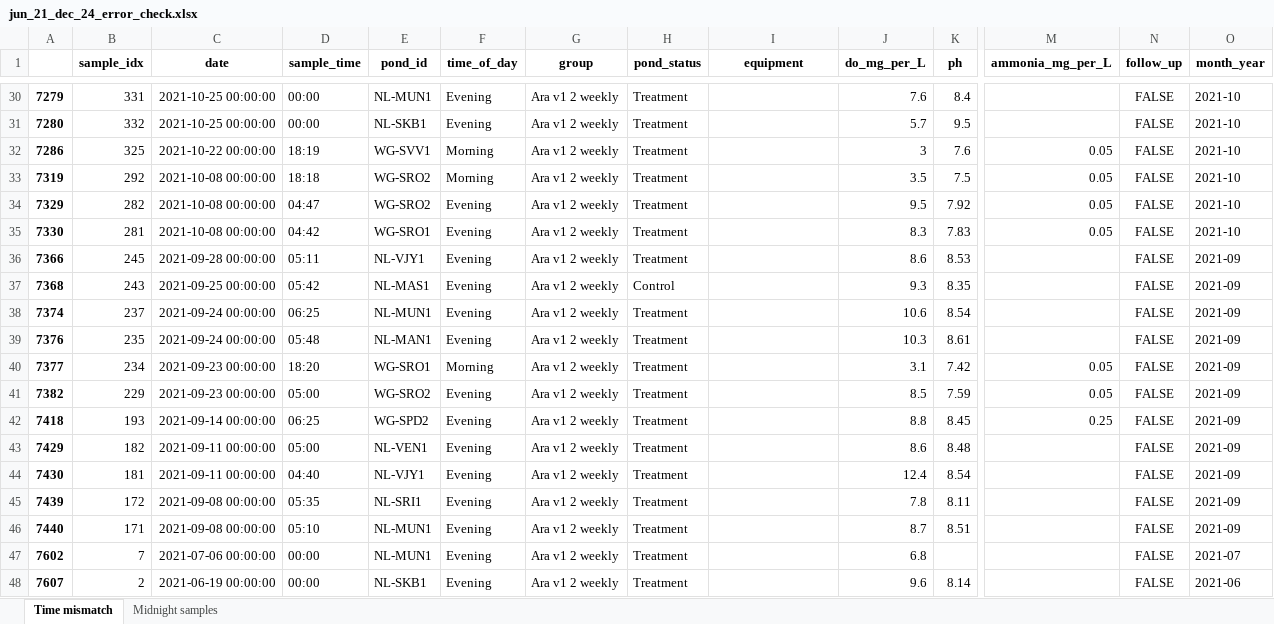
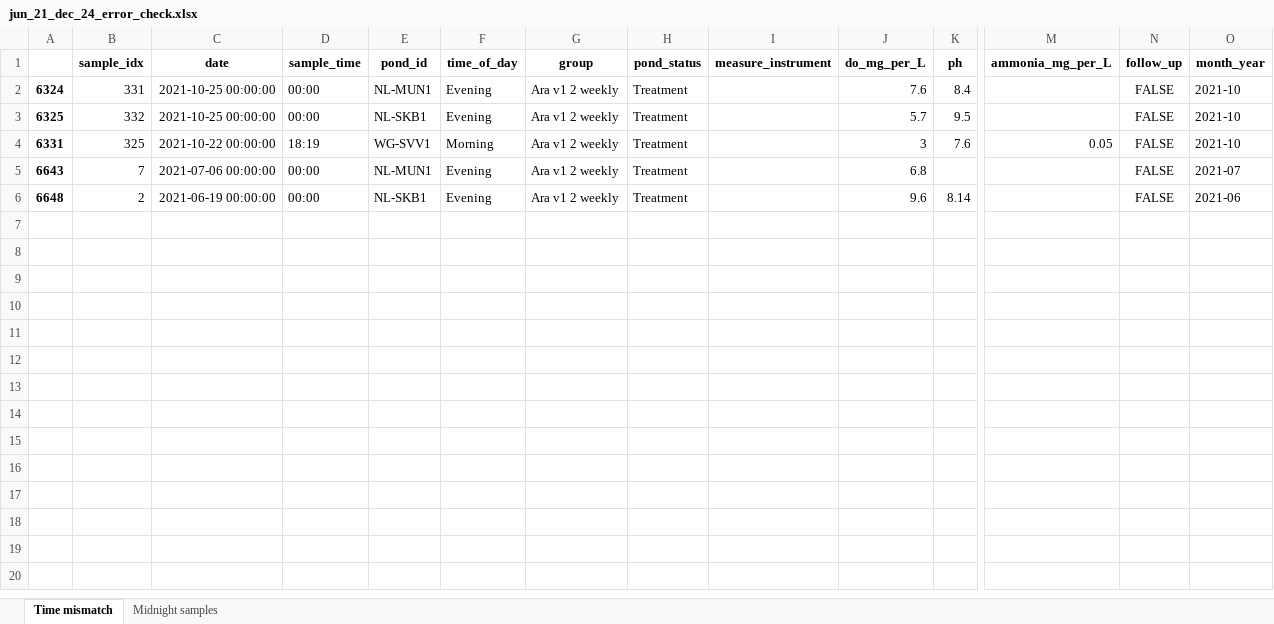
Before and after one commit to fish-welfare-initiative/fwi-predict, an Excel workbook: data/clean/jun_21_dec_24_error_check.xlsx, sheet Time mismatch, drawn as a sheet; only a part is shown, gaps mark what is left out; values as stored, in another font and other column widths than the file's, no borders; removed rows and columns are numbered as before the commit, all else as after; rows hold the shown columns only; the diff covers the shown part only; the diff names each change by its address in the sheet, - before the commit and + after, or states it on an @@ line.

```diff
--- a/data/clean/jun_21_dec_24_error_check.xlsx (sheet Time mismatch)
+++ b/data/clean/jun_21_dec_24_error_check.xlsx (sheet Time mismatch)
-I1: equipment
+I1: measure_instrument
-A2: 7279
+A2: 6324
-A3: 7280
+A3: 6325
-A4: 7286
+A4: 6331
-row 33: 7319 | 292 | 2021-10-08 00:00:00 | 18:18 | WG-SRO2 | Morning | Ara v1 2 weekly | Treatment |  | 3.5 | 7.5 | 0.05 | FALSE | 2021-10
-row 34: 7329 | 282 | 2021-10-08 00:00:00 | 04:47 | WG-SRO2 | Evening | Ara v1 2 weekly | Treatment |  | 9.5 | 7.92 | 0.05 | FALSE | 2021-10
-row 35: 7330 | 281 | 2021-10-08 00:00:00 | 04:42 | WG-SRO1 | Evening | Ara v1 2 weekly | Treatment |  | 8.3 | 7.83 | 0.05 | FALSE | 2021-10
-row 36: 7366 | 245 | 2021-09-28 00:00:00 | 05:11 | NL-VJY1 | Evening | Ara v1 2 weekly | Treatment |  | 8.6 | 8.53 |  | FALSE | 2021-09
-row 37: 7368 | 243 | 2021-09-25 00:00:00 | 05:42 | NL-MAS1 | Evening | Ara v1 2 weekly | Control |  | 9.3 | 8.35 |  | FALSE | 2021-09
-row 38: 7374 | 237 | 2021-09-24 00:00:00 | 06:25 | NL-MUN1 | Evening | Ara v1 2 weekly | Treatment |  | 10.6 | 8.54 |  | FALSE | 2021-09
-row 39: 7376 | 235 | 2021-09-24 00:00:00 | 05:48 | NL-MAN1 | Evening | Ara v1 2 weekly | Treatment |  | 10.3 | 8.61 |  | FALSE | 2021-09
-row 40: 7377 | 234 | 2021-09-23 00:00:00 | 18:20 | WG-SRO1 | Morning | Ara v1 2 weekly | Treatment |  | 3.1 | 7.42 | 0.05 | FALSE | 2021-09
-row 41: 7382 | 229 | 2021-09-23 00:00:00 | 05:00 | WG-SRO2 | Evening | Ara v1 2 weekly | Treatment |  | 8.5 | 7.59 | 0.05 | FALSE | 2021-09
-row 42: 7418 | 193 | 2021-09-14 00:00:00 | 06:25 | WG-SPD2 | Evening | Ara v1 2 weekly | Treatment |  | 8.8 | 8.45 | 0.25 | FALSE | 2021-09
-row 43: 7429 | 182 | 2021-09-11 00:00:00 | 05:00 | NL-VEN1 | Evening | Ara v1 2 weekly | Treatment |  | 8.6 | 8.48 |  | FALSE | 2021-09
-row 44: 7430 | 181 | 2021-09-11 00:00:00 | 04:40 | NL-VJY1 | Evening | Ara v1 2 weekly | Treatment |  | 12.4 | 8.54 |  | FALSE | 2021-09
-row 45: 7439 | 172 | 2021-09-08 00:00:00 | 05:35 | NL-SRI1 | Evening | Ara v1 2 weekly | Treatment |  | 7.8 | 8.11 |  | FALSE | 2021-09
-row 46: 7440 | 171 | 2021-09-08 00:00:00 | 05:10 | NL-MUN1 | Evening | Ara v1 2 weekly | Treatment |  | 8.7 | 8.51 |  | FALSE | 2021-09
-A5: 7602
+A5: 6643
-A6: 7607
+A6: 6648
```
Also changed, not shown: 28 removed rows elsewhere in this sheet, sheet Midnight samples, 21 other files.
